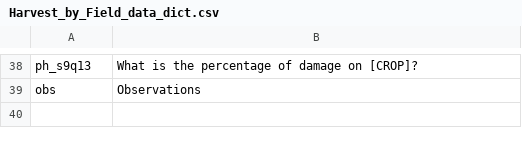
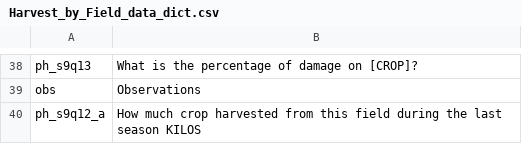
Before and after one commit to WorldModelers/remote-sensing, a CSV file: Harvest_by_Field_data_dict.csv, drawn as a sheet; only a part is shown, gaps mark what is left out.

Commit message:
Added cleaned and normalized LSMS crop yield data for 2011, 2013, 2015. Updated processing Jupyter Notebook

```diff
--- a/Harvest_by_Field_data_dict.csv
+++ b/Harvest_by_Field_data_dict.csv
@@ -39 +39,2 @@ ph_s9q13,What is the percentage of damage on [CROP]?
 obs,Observations
+ph_s9q12_a,How much crop harvested from this field during the last season KILOS
```
Also changed, not shown: 4 other files.
